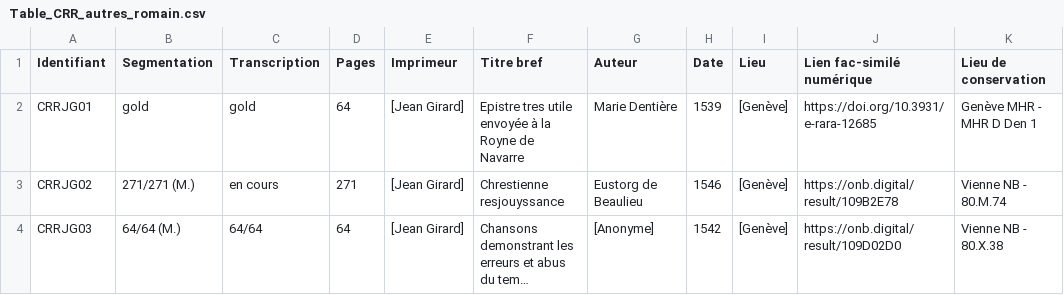
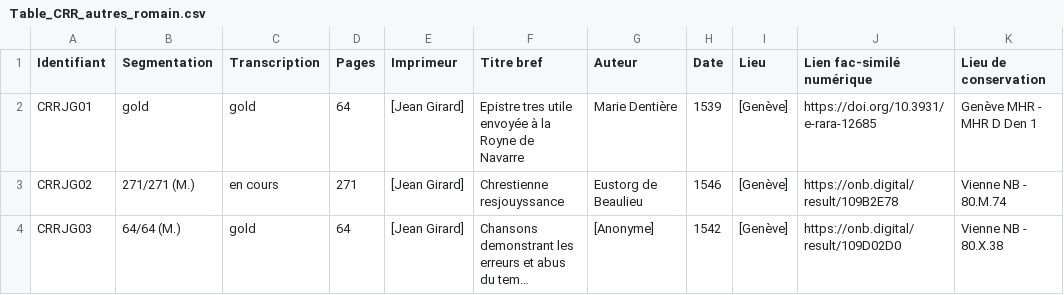
Before and after one commit to SETAFDH/SETAF-autres-romain, a CSV file: Table_CRR_autres_romain.csv, drawn as a sheet; long unchanged cells end in …; the diff names each change by its address in the sheet, - before the commit and + after, or states it on an @@ line.

Commit message:
Update Table_CRR_autres_romain.csv

```diff
--- a/Table_CRR_autres_romain.csv
+++ b/Table_CRR_autres_romain.csv
-C4 (Transcription): 64/64
+C4 (Transcription): gold
```
